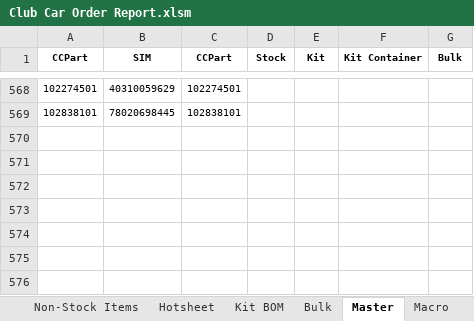
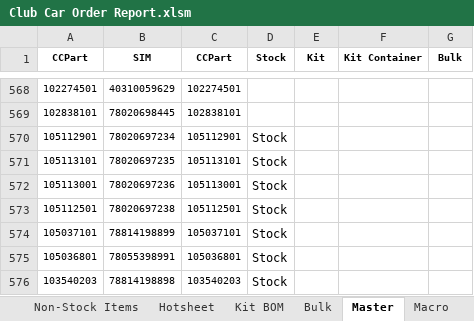
Before and after one commit to Wesco/ClubCar_Forecast, an Excel workbook: Club Car Order Report.xlsm, sheet Master, drawn as a sheet; only a part is shown, gaps mark what is left out; values as stored, in another font and other column widths than the file's, no borders; the diff names each change by its address in the sheet, - before the commit and + after, or states it on an @@ line.

Commit message:
Added SIMs to master
Added SIM #'s to master

78 8141 98898    103540203
78 0206 97234    105112901
78 0206 97235    105113101
78 0206 97236    105113001
78 0206 97238    105112501
78 8141 98899    105037101
78 0553 98991    105036801

```diff
--- a/Club Car Order Report.xlsm (sheet Master)
+++ b/Club Car Order Report.xlsm (sheet Master)
+row 570: 105112901 | 78020697234 | 105112901 | Stock
+row 571: 105113101 | 78020697235 | 105113101 | Stock
+row 572: 105113001 | 78020697236 | 105113001 | Stock
+row 573: 105112501 | 78020697238 | 105112501 | Stock
+row 574: 105037101 | 78814198899 | 105037101 | Stock
+row 575: 105036801 | 78055398991 | 105036801 | Stock
+row 576: 103540203 | 78814198898 | 103540203 | Stock
```
